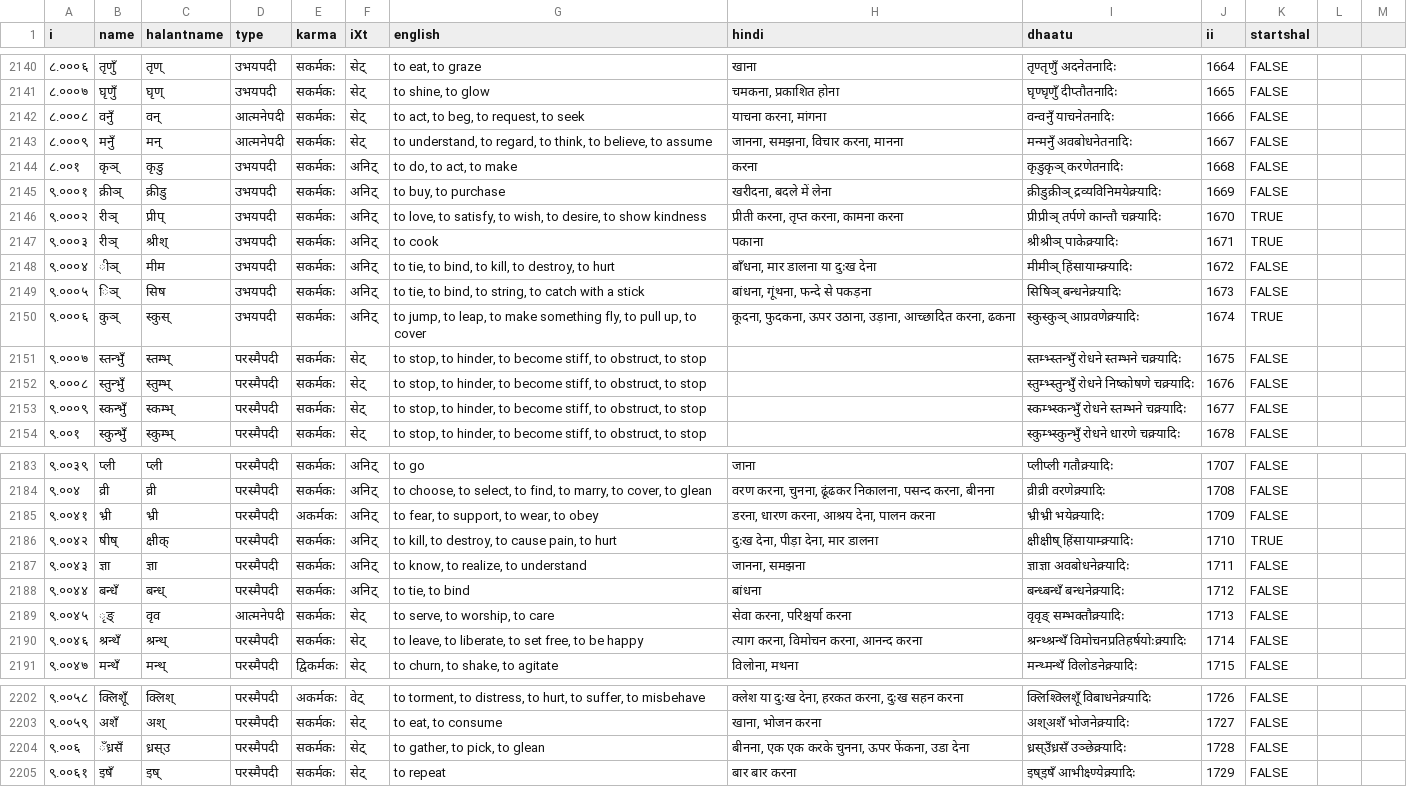
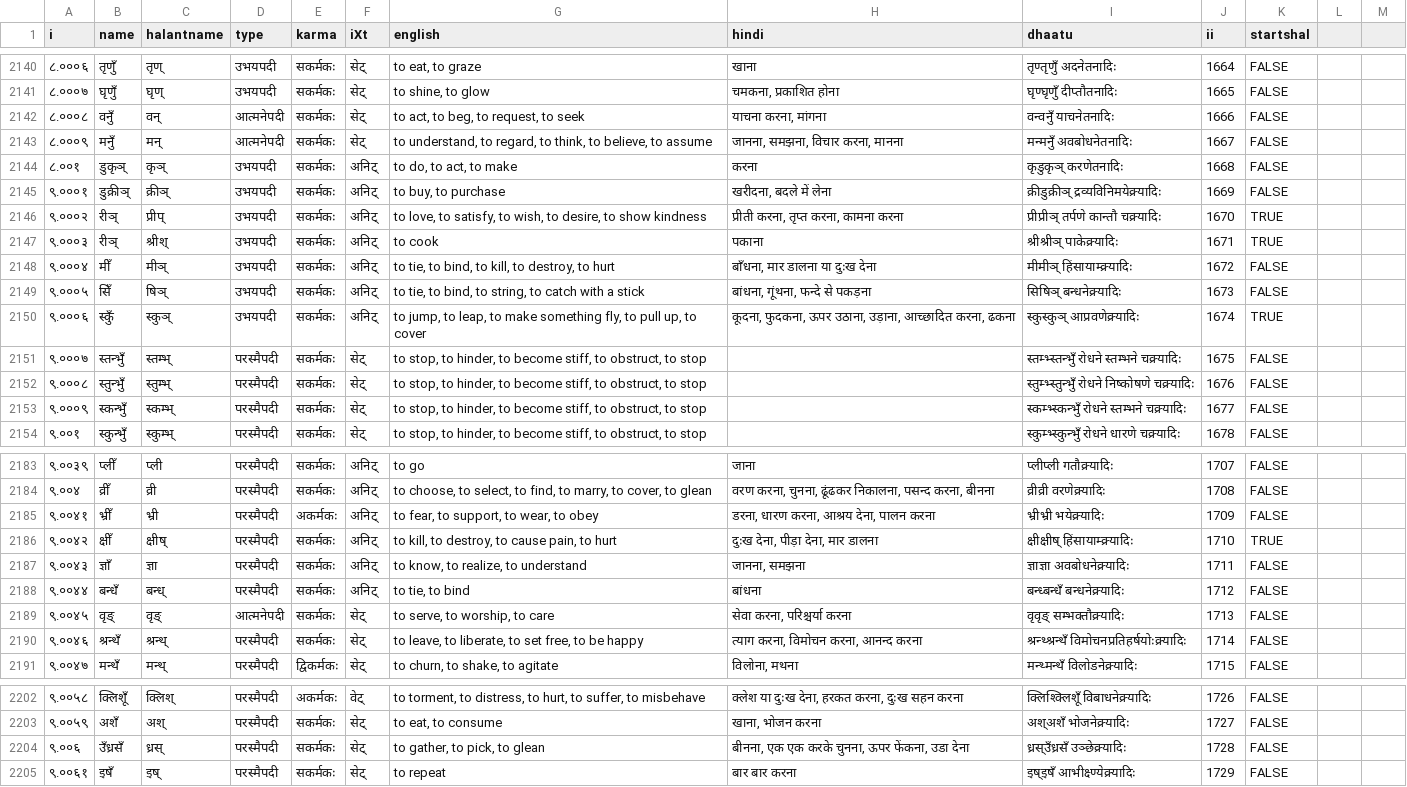
Before and after one commit to anuragr81/sanskrit_tools, a CSV file: panini/dhaatucols.csv, drawn as a sheet; only a part is shown, gaps mark what is left out; the diff covers the shown part only.

```diff
--- a/panini/dhaatucols.csv
+++ b/panini/dhaatucols.csv
@@ -2143,9 +2143,9 @@
 ८.०००९,मनुँ,मन्, आत्मनेपदी, सकर्मकः,सेट्,"to understand, to regard, to think, to believe, to assume","जानना, समझना, विचार करना, मानना",मन्मनुँ अवबोधनेतनादिः,1667,FALSE
-८.००१,कृञ्,कृडु, उभयपदी, सकर्मकः,अनिट्,"to do, to act, to make",करना,कृडुकृञ् करणेतनादिः,1668,FALSE
-९.०००१,क्रीञ्,क्रीडु, उभयपदी, सकर्मकः,अनिट्,"to buy, to purchase","खरीदना, बदले में लेना",क्रीडुक्रीञ् द्रव्यविनिमयेक्र्यादिः,1669,FALSE
+८.००१,डुकृञ्,कृञ्, उभयपदी, सकर्मकः,अनिट्,"to do, to act, to make",करना,कृडुकृञ् करणेतनादिः,1668,FALSE
+९.०००१,डुक्रीञ्,क्रीञ्, उभयपदी, सकर्मकः,अनिट्,"to buy, to purchase","खरीदना, बदले में लेना",क्रीडुक्रीञ् द्रव्यविनिमयेक्र्यादिः,1669,FALSE
 ९.०००२,रीञ्,प्रीप्, उभयपदी, सकर्मकः,अनिट्,"to love, to satisfy, to wish, to desire, to show kindness","प्रीती करना, तृप्त करना, कामना करना",प्रीप्रीञ् तर्पणे कान्तौ चक्र्यादिः,1670,TRUE
 ९.०००३,रीञ्,श्रीश्, उभयपदी, सकर्मकः,अनिट्,to cook,पकाना,श्रीश्रीञ् पाकेक्र्यादिः,1671,TRUE
-९.०००४,ीञ्,मीम, उभयपदी, सकर्मकः,अनिट्,"to tie, to bind, to kill, to destroy, to hurt","बाँधना, मार डालना या दुःख देना",मीमीञ् हिंसायाम्क्र्यादिः,1672,FALSE
-९.०००५,िञ्,सिष, उभयपदी, सकर्मकः,अनिट्,"to tie, to bind, to string, to catch with a stick","बांधना, गूंथना, फन्दे से पकड़ना",सिषिञ् बन्धनेक्र्यादिः,1673,FALSE
-९.०००६,कुञ्,स्कुस्, उभयपदी, सकर्मकः,अनिट्,"to jump, to leap, to make something fly, to pull up, to cover","कूदना, फुदकना, ऊपर उठाना, उड़ाना, आच्छादित करना, ढकना",स्कुस्कुञ् आप्रवणेक्र्यादिः,1674,TRUE
+९.०००४,मीँ,मीञ्, उभयपदी, सकर्मकः,अनिट्,"to tie, to bind, to kill, to destroy, to hurt","बाँधना, मार डालना या दुःख देना",मीमीञ् हिंसायाम्क्र्यादिः,1672,FALSE
+९.०००५,सिँ,षिञ्, उभयपदी, सकर्मकः,अनिट्,"to tie, to bind, to string, to catch with a stick","बांधना, गूंथना, फन्दे से पकड़ना",सिषिञ् बन्धनेक्र्यादिः,1673,FALSE
+९.०००६,स्कुँ,स्कुञ्, उभयपदी, सकर्मकः,अनिट्,"to jump, to leap, to make something fly, to pull up, to cover","कूदना, फुदकना, ऊपर उठाना, उड़ाना, आच्छादित करना, ढकना",स्कुस्कुञ् आप्रवणेक्र्यादिः,1674,TRUE
 ९.०००७,स्तन्भुँ,स्तम्भ्, परस्मैपदी, सकर्मकः,सेट्,"to stop, to hinder, to become stiff, to obstruct, to stop",,स्तम्भ्स्तन्भुँ रोधने स्तम्भने चक्र्यादिः,1675,FALSE
@@ -2183,8 +2183,8 @@
-९.००३९,प्ली,प्ली, परस्मैपदी, सकर्मकः,अनिट्,to go,जाना,प्लीप्ली गतौक्र्यादिः,1707,FALSE
-९.००४,व्री,व्री, परस्मैपदी, सकर्मकः,अनिट्,"to choose, to select, to find, to marry, to cover, to glean","वरण करना, चुनना, ढूंढकर निकालना, पसन्द करना, बीनना",व्रीव्री वरणेक्र्यादिः,1708,FALSE
-९.००४१,भ्री,भ्री, परस्मैपदी, अकर्मकः,अनिट्,"to fear, to support, to wear, to obey","डरना, धारण करना, आश्रय देना, पालन करना",भ्रीभ्री भयेक्र्यादिः,1709,FALSE
-९.००४२,षीष्,क्षीक्, परस्मैपदी, सकर्मकः,अनिट्,"to kill, to destroy, to cause pain, to hurt","दुःख देना, पीड़ा देना, मार डालना",क्षीक्षीष् हिंसायाम्क्र्यादिः,1710,TRUE
-९.००४३,ज्ञा,ज्ञा, परस्मैपदी, सकर्मकः,अनिट्,"to know, to realize, to understand","जानना, समझना",ज्ञाज्ञा अवबोधनेक्र्यादिः,1711,FALSE
+९.००३९,प्लीँ,प्ली, परस्मैपदी, सकर्मकः,अनिट्,to go,जाना,प्लीप्ली गतौक्र्यादिः,1707,FALSE
+९.००४,व्रीँ,व्री, परस्मैपदी, सकर्मकः,अनिट्,"to choose, to select, to find, to marry, to cover, to glean","वरण करना, चुनना, ढूंढकर निकालना, पसन्द करना, बीनना",व्रीव्री वरणेक्र्यादिः,1708,FALSE
+९.००४१,भ्रीँ,भ्री, परस्मैपदी, अकर्मकः,अनिट्,"to fear, to support, to wear, to obey","डरना, धारण करना, आश्रय देना, पालन करना",भ्रीभ्री भयेक्र्यादिः,1709,FALSE
+९.००४२,क्षीँ,क्षीष्, परस्मैपदी, सकर्मकः,अनिट्,"to kill, to destroy, to cause pain, to hurt","दुःख देना, पीड़ा देना, मार डालना",क्षीक्षीष् हिंसायाम्क्र्यादिः,1710,TRUE
+९.००४३,ज्ञाँ,ज्ञा, परस्मैपदी, सकर्मकः,अनिट्,"to know, to realize, to understand","जानना, समझना",ज्ञाज्ञा अवबोधनेक्र्यादिः,1711,FALSE
 ९.००४४,बन्धँ,बन्ध्, परस्मैपदी, सकर्मकः,अनिट्,"to tie, to bind",बांधना,बन्ध्बन्धँ बन्धनेक्र्यादिः,1712,FALSE
-९.००४५,ृङ्,वृव, आत्मनेपदी, सकर्मकः,सेट्,"to serve, to worship, to care","सेवा करना, परिश्चर्या करना",वृवृङ् सम्भक्तौक्र्यादिः,1713,FALSE
+९.००४५,वृङ्,वृङ्, आत्मनेपदी, सकर्मकः,सेट्,"to serve, to worship, to care","सेवा करना, परिश्चर्या करना",वृवृङ् सम्भक्तौक्र्यादिः,1713,FALSE
 ९.००४६,श्रन्थँ,श्रन्थ्, परस्मैपदी, सकर्मकः,सेट्,"to leave, to liberate, to set free, to be happy","त्याग करना, विमोचन करना, आनन्द करना",श्रन्थ्श्रन्थँ विमोचनप्रतिहर्षयोःक्र्यादिः,1714,FALSE
@@ -2203,3 +2203,3 @@
 ९.००५९,अशँ,अश्, परस्मैपदी, सकर्मकः,सेट्,"to eat, to consume","खाना, भोजन करना",अश्अशँ भोजनेक्र्यादिः,1727,FALSE
-९.००६,ँध्रसँ,ध्रस्उ, परस्मैपदी, सकर्मकः,सेट्,"to gather, to pick, to glean","बीनना, एक एक करके चुनना, ऊपर फेंकना, उडा देना",ध्रस्उँध्रसँ उञ्छेक्र्यादिः,1728,FALSE
+९.००६,उँध्रसँ,ध्रस्, परस्मैपदी, सकर्मकः,सेट्,"to gather, to pick, to glean","बीनना, एक एक करके चुनना, ऊपर फेंकना, उडा देना",ध्रस्उँध्रसँ उञ्छेक्र्यादिः,1728,FALSE
 ९.००६१,इषँ,इष्, परस्मैपदी, सकर्मकः,सेट्,to repeat,बार बार करना,इष्इषँ आभीक्ष्ण्येक्र्यादिः,1729,FALSE
```
Also changed, not shown: 32 edited cells elsewhere in this file.
